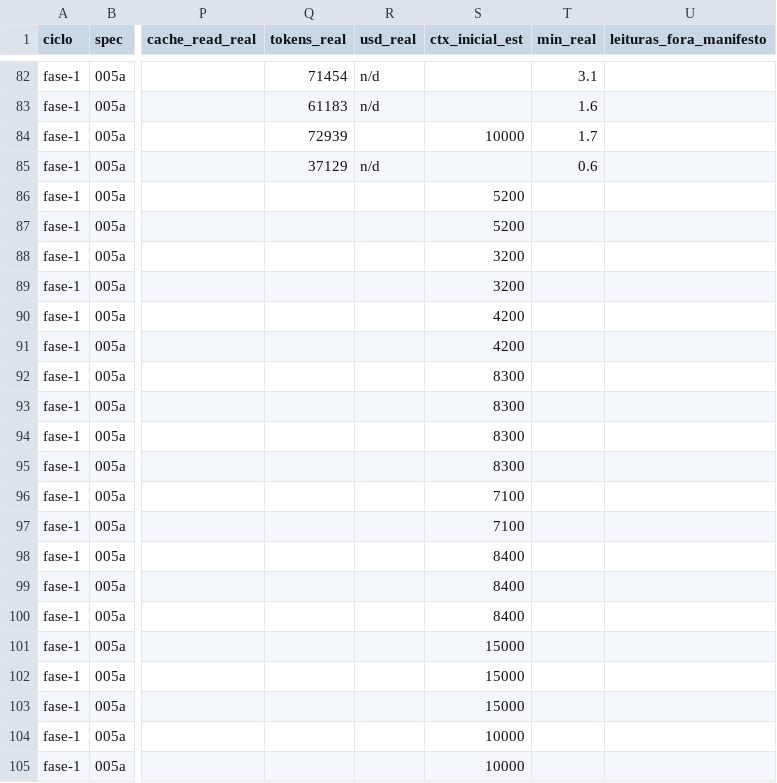
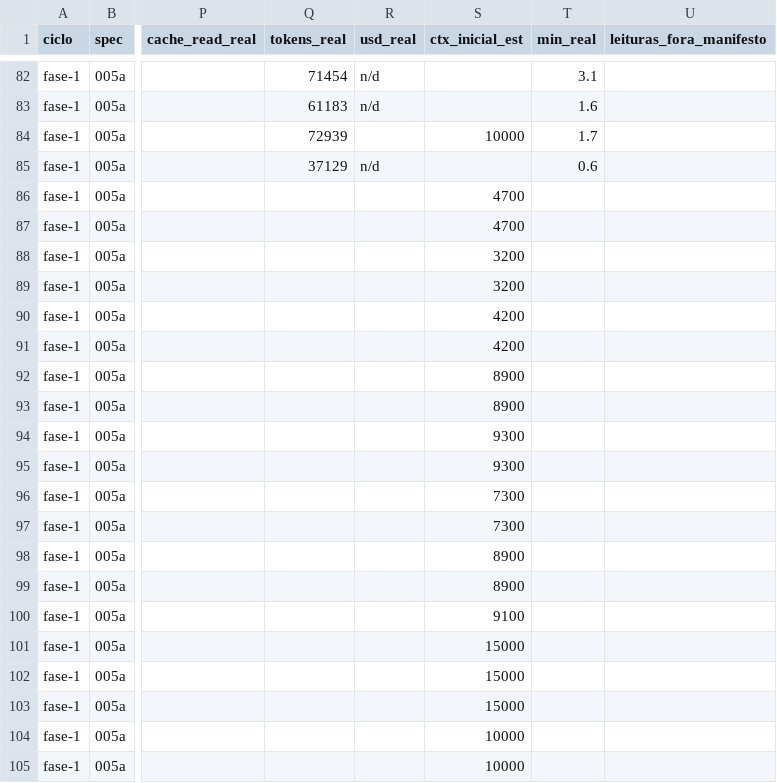
Before and after one commit to axmbo/sudoku-pwa, a CSV file: docs/process/metrics.csv, drawn as a sheet; only a part is shown, gaps mark what is left out; the diff names each change by its address in the sheet, - before the commit and + after, or states it on an @@ line.

```diff
--- a/docs/process/metrics.csv
+++ b/docs/process/metrics.csv
-S86:S87 (ctx_inicial_est): 5200
+S86:S87 (ctx_inicial_est): 4700
-S92:S93 (ctx_inicial_est): 8300
+S92:S93 (ctx_inicial_est): 8900
-S94:S95 (ctx_inicial_est): 8300
+S94:S95 (ctx_inicial_est): 9300
-S96:S97 (ctx_inicial_est): 7100
+S96:S97 (ctx_inicial_est): 7300
-S98:S99 (ctx_inicial_est): 8400
+S98:S99 (ctx_inicial_est): 8900
-S100 (ctx_inicial_est): 8400
+S100 (ctx_inicial_est): 9100
```
Also changed, not shown: 5 other files.
